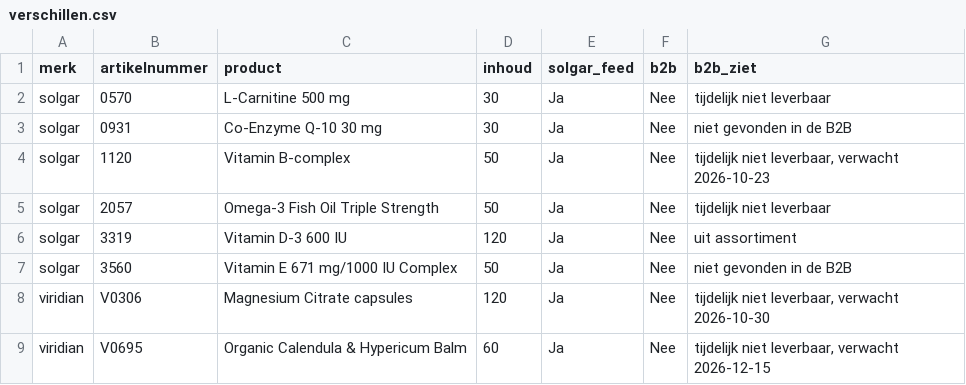
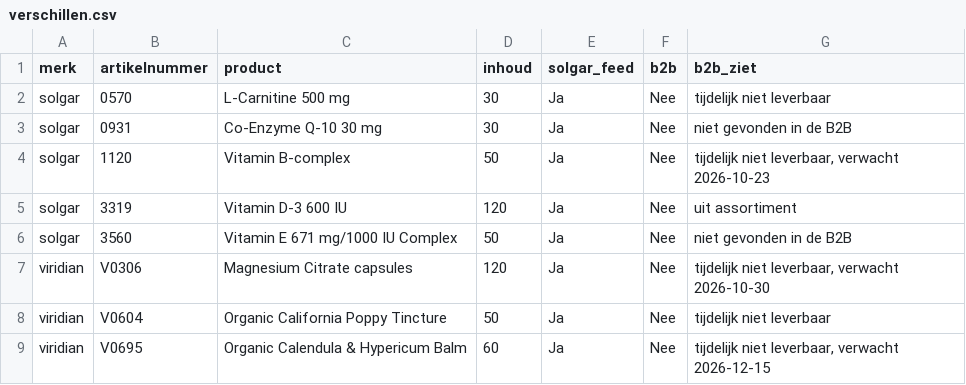
Before and after one commit to Maximillian-creator/solgar-feed, a CSV file: verschillen.csv, drawn as a sheet; removed rows and columns are numbered as before the commit, all else as after; the diff names each change by its address in the sheet, - before the commit and + after, or states it on an @@ line.

```diff
--- a/verschillen.csv
+++ b/verschillen.csv
-row 5: solgar | 2057 | Omega-3 Fish Oil Triple Strength | 50 | Ja | Nee | tijdelijk niet leverbaar
+row 8: viridian | V0604 | Organic California Poppy Tincture | 50 | Ja | Nee | tijdelijk niet leverbaar
```
Also changed, not shown: 2 other files.
